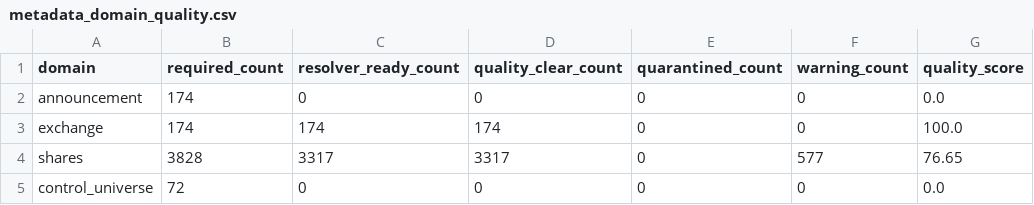
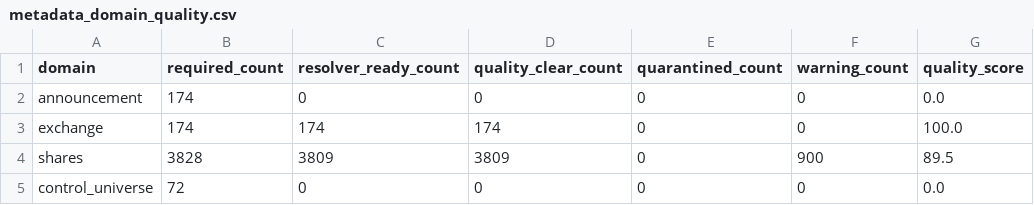
Before and after one commit to P00NSMASHER/trading-platform, a CSV file: data/processed/authorized_input_real/metadata_domain_quality.csv, drawn as a sheet; only a part is shown; the diff names each change by its address in the sheet, - before the commit and + after, or states it on an @@ line.

```diff
--- a/data/processed/authorized_input_real/metadata_domain_quality.csv
+++ b/data/processed/authorized_input_real/metadata_domain_quality.csv
-C4 (resolver_ready_count): 3317
+C4 (resolver_ready_count): 3809
-D4 (quality_clear_count): 3317
+D4 (quality_clear_count): 3809
-F4 (warning_count): 577
+F4 (warning_count): 900
-G4 (quality_score): 76.65
+G4 (quality_score): 89.5
```
Also changed, not shown: data/processed/authorized_input_real/metadata_unresolved_gates.csv, 6 other files.
